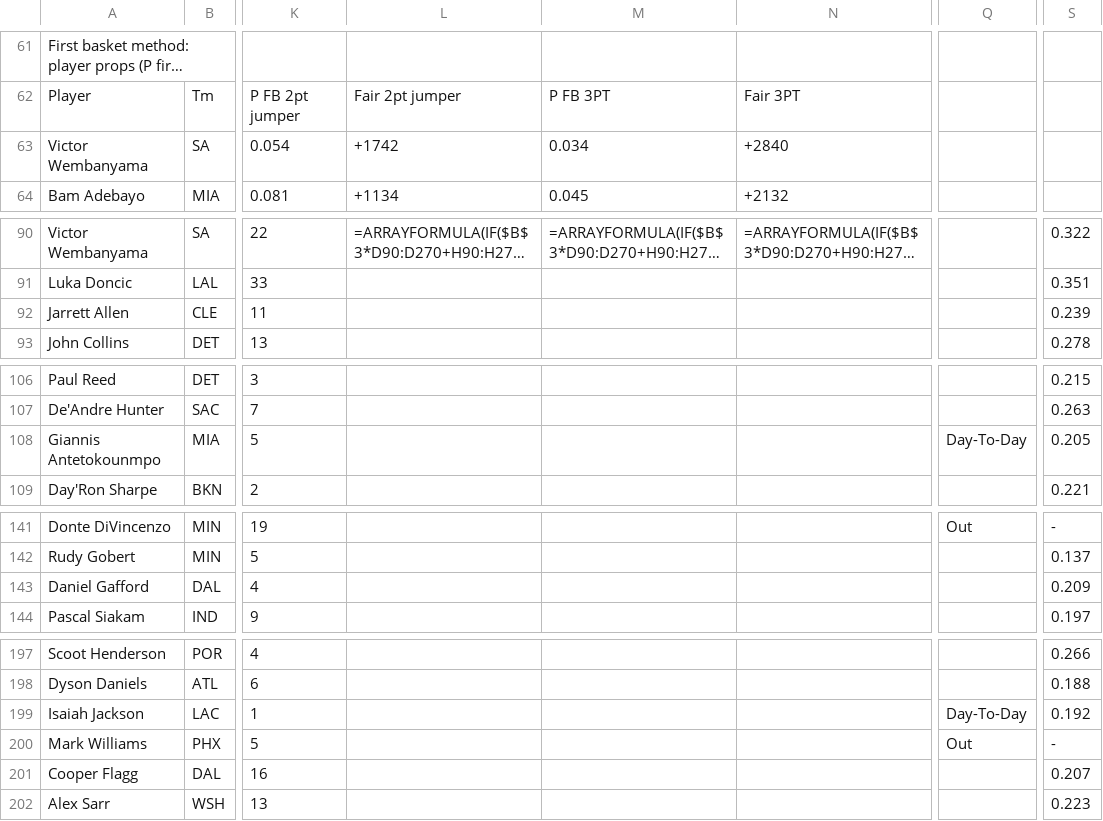
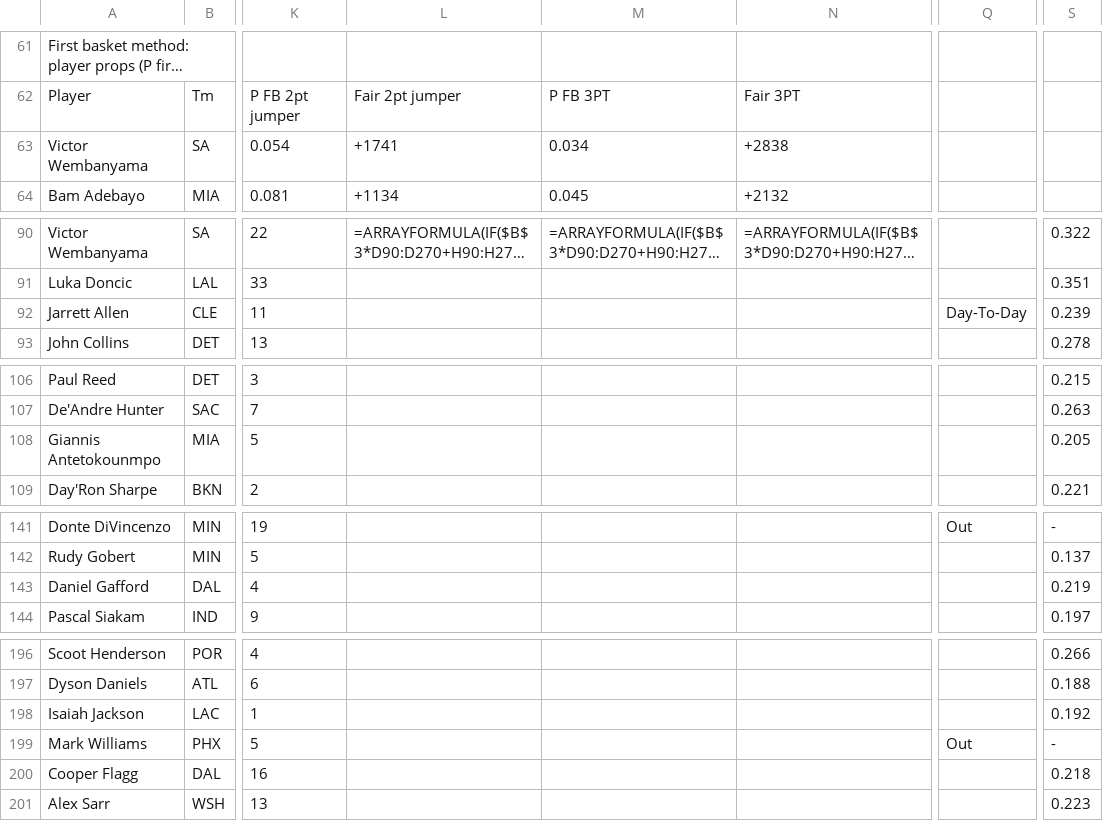
Before and after one commit to babybro652-cmd/Defined-Risk-Trading, a CSV file: analysis/nba/out/nba_tab.csv, drawn as a sheet; only a part is shown, gaps mark what is left out; long unchanged cells end in …; addresses are those after the commit; the diff covers the shown part only; the diff names each change by its address in the sheet, - before the commit and + after, or states it on an @@ line.

```diff
--- a/analysis/nba/out/nba_tab.csv
+++ b/analysis/nba/out/nba_tab.csv
-L63: +1742
+L63: +1741
-N63: +2840
+N63: +2838
-Q92: (empty)
+Q92: Day-To-Day
-Q108: Day-To-Day
+Q108: (empty)
-S143: 0.209
+S143: 0.219
-Q198: Day-To-Day
+Q198: (empty)
-S200: 0.207
+S200: 0.218
```
Also changed, not shown: 2 added rows, 2 removed rows and 11 edited cells elsewhere in this file, 6 other files.
